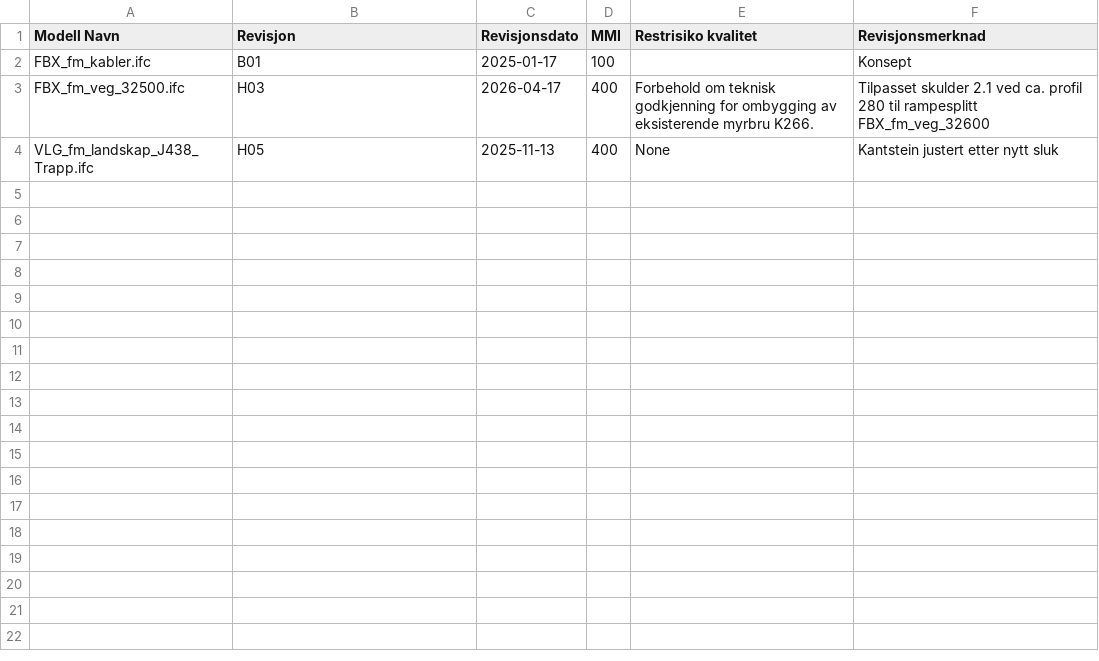
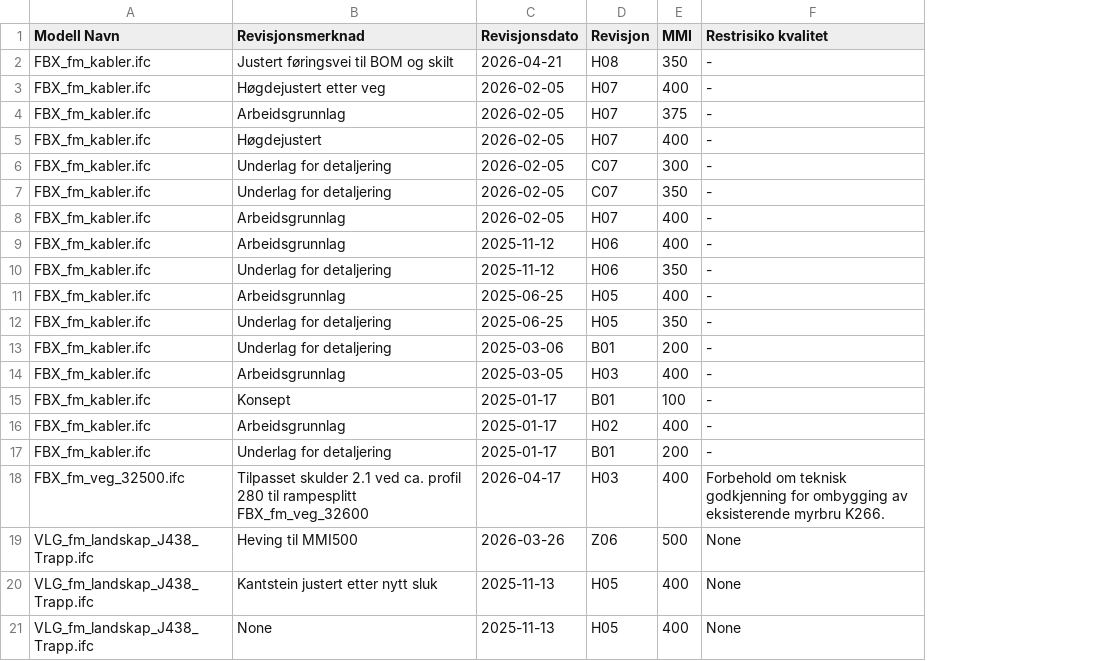
Before and after one commit to HenrikL89/E102-Leveranser, a CSV file: data.csv, drawn as a sheet; removed rows and columns are numbered as before the commit, all else as after; the diff names each change by its address in the sheet, - before the commit and + after, or states it on an @@ line.

Commit message:
Add files via upload

```diff
--- a/data.csv
+++ b/data.csv
+column D (Revisjon), row 15: B01; row 18: H03; row 20: H05
-column F (Revisjonsmerknad), rows 2-4: Konsept | Tilpasset skulder 2.1 ved ca. profil 280 til rampesplitt FBX_fm_veg_32600 | Kantstein justert etter nytt sluk
-B1: Revisjon
+B1: Revisjonsmerknad
+row 2: FBX_fm_kabler.ifc | Justert føringsvei til BOM og skilt | 2026-04-21 | H08 | 350 | -
+row 3: FBX_fm_kabler.ifc | Høgdejustert etter veg | 2026-02-05 | H07 | 400 | -
+row 4: FBX_fm_kabler.ifc | Arbeidsgrunnlag | 2026-02-05 | H07 | 375 | -
+row 5: FBX_fm_kabler.ifc | Høgdejustert | 2026-02-05 | H07 | 400 | -
+row 6: FBX_fm_kabler.ifc | Underlag for detaljering | 2026-02-05 | C07 | 300 | -
+row 7: FBX_fm_kabler.ifc | Underlag for detaljering | 2026-02-05 | C07 | 350 | -
+row 8: FBX_fm_kabler.ifc | Arbeidsgrunnlag | 2026-02-05 | H07 | 400 | -
+row 9: FBX_fm_kabler.ifc | Arbeidsgrunnlag | 2025-11-12 | H06 | 400 | -
+row 10: FBX_fm_kabler.ifc | Underlag for detaljering | 2025-11-12 | H06 | 350 | -
+row 11: FBX_fm_kabler.ifc | Arbeidsgrunnlag | 2025-06-25 | H05 | 400 | -
+row 12: FBX_fm_kabler.ifc | Underlag for detaljering | 2025-06-25 | H05 | 350 | -
+row 13: FBX_fm_kabler.ifc | Underlag for detaljering | 2025-03-06 | B01 | 200 | -
+row 14: FBX_fm_kabler.ifc | Arbeidsgrunnlag | 2025-03-05 | H03 | 400 | -
-B15 (Revisjonsmerknad): B01
+B15 (Revisjonsmerknad): Konsept
-F15 (Restrisiko kvalitet): (empty)
+F15 (Restrisiko kvalitet): -
+row 16: FBX_fm_kabler.ifc | Arbeidsgrunnlag | 2025-01-17 | H02 | 400 | -
+row 17: FBX_fm_kabler.ifc | Underlag for detaljering | 2025-01-17 | B01 | 200 | -
-B18 (Revisjonsmerknad): H03
+B18 (Revisjonsmerknad): Tilpasset skulder 2.1 ved ca. profil 280 til rampesplitt FBX_fm_veg_32600
+row 19: VLG_fm_landskap_J438_Trapp.ifc | Heving til MMI500 | 2026-03-26 | Z06 | 500 | None
-B20 (Revisjonsmerknad): H05
+B20 (Revisjonsmerknad): Kantstein justert etter nytt sluk
+row 21: VLG_fm_landskap_J438_Trapp.ifc | None | 2025-11-13 | H05 | 400 | None
```
